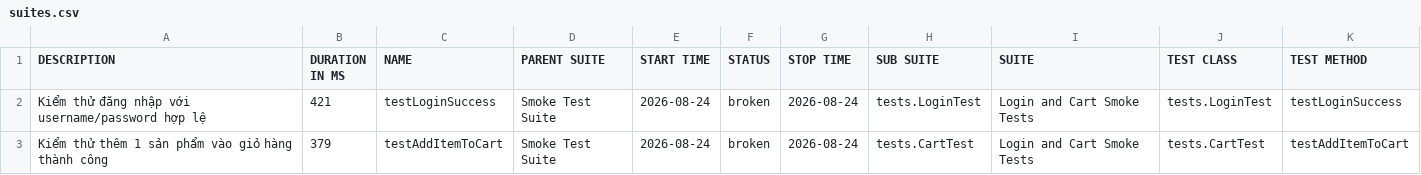
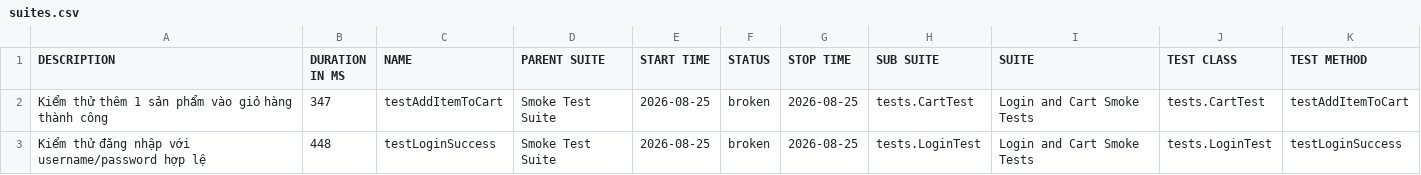
Before and after one commit to binhnguyen1406/bt_buoi11, a CSV file: data/suites.csv, drawn as a sheet.

```diff
--- a/data/suites.csv
+++ b/data/suites.csv
@@ -1,3 +1,3 @@
 "DESCRIPTION","DURATION IN MS","NAME","PARENT SUITE","START TIME","STATUS","STOP TIME","SUB SUITE","SUITE","TEST CLASS","TEST METHOD"
-"Kiểm thử đăng nhập với username/password hợp lệ","421","testLoginSuccess","Smoke Test Suite","2026-08-24","broken","2026-08-24","tests.LoginTest","Login and Cart Smoke Tests","tests.LoginTest","testLoginSuccess"
-"Kiểm thử thêm 1 sản phẩm vào giỏ hàng thành công","379","testAddItemToCart","Smoke Test Suite","2026-08-24","broken","2026-08-24","tests.CartTest","Login and Cart Smoke Tests","tests.CartTest","testAddItemToCart"
+"Kiểm thử thêm 1 sản phẩm vào giỏ hàng thành công","347","testAddItemToCart","Smoke Test Suite","2026-08-25","broken","2026-08-25","tests.CartTest","Login and Cart Smoke Tests","tests.CartTest","testAddItemToCart"
+"Kiểm thử đăng nhập với username/password hợp lệ","448","testLoginSuccess","Smoke Test Suite","2026-08-25","broken","2026-08-25","tests.LoginTest","Login and Cart Smoke Tests","tests.LoginTest","testLoginSuccess"
```
Also changed, not shown: 43 other files.
